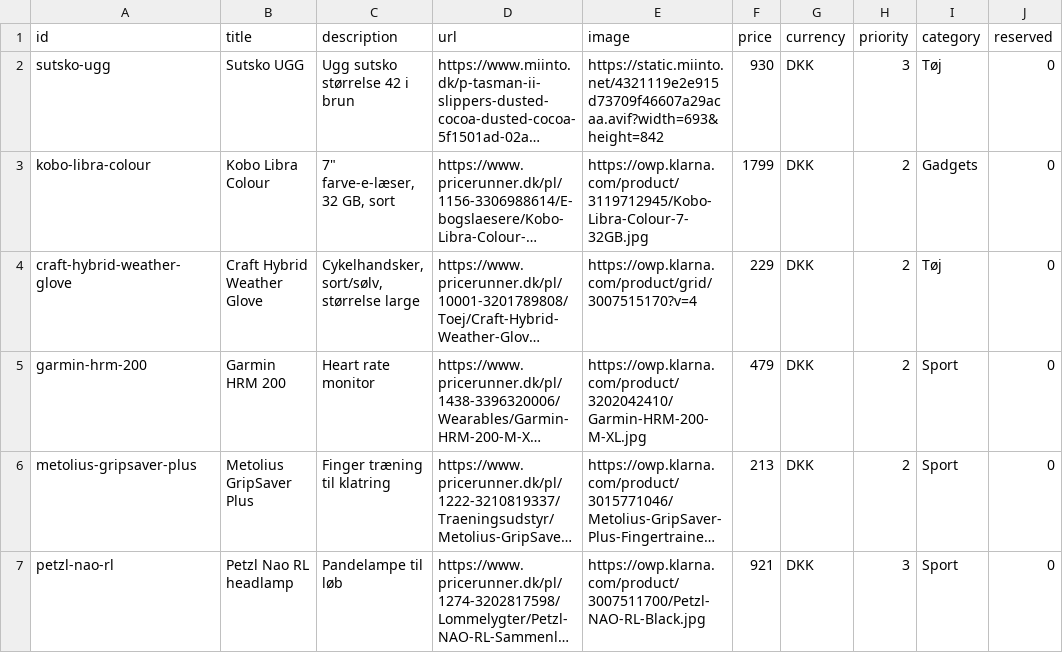
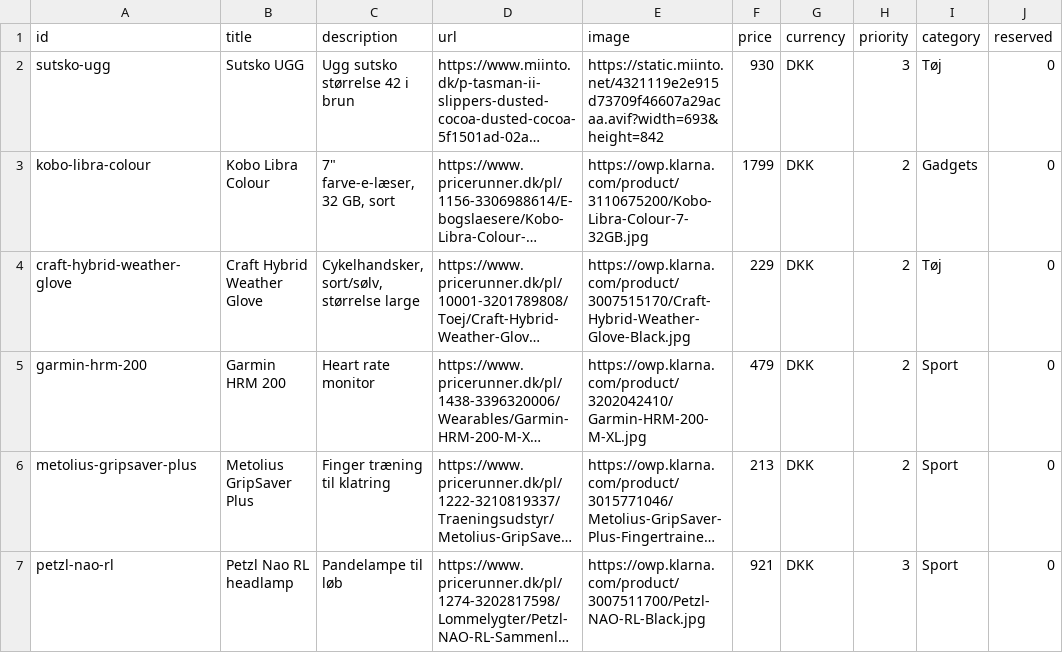
Before and after one commit to wonderdk/wishlistr, a CSV file: wishes.csv, drawn as a sheet; only a part is shown; long unchanged cells end in …; the diff names each change by its address in the sheet, - before the commit and + after, or states it on an @@ line.

Commit message:
Remove duplicates and add new product entries
Removed duplicate entries for Kobo Libra Colour and Craft Hybrid Weather Glove, and added new entries for them.

```diff
--- a/wishes.csv
+++ b/wishes.csv
-E3 (image): https://owp.klarna.com/product/3119712945/Kobo-Libra-Colour-7-32GB.jpg
+E3 (image): https://owp.klarna.com/product/3110675200/Kobo-Libra-Colour-7-32GB.jpg
-E4 (image): https://owp.klarna.com/product/grid/3007515170?v=4
+E4 (image): https://owp.klarna.com/product/3007515170/Craft-Hybrid-Weather-Glove-Black.jpg
```
